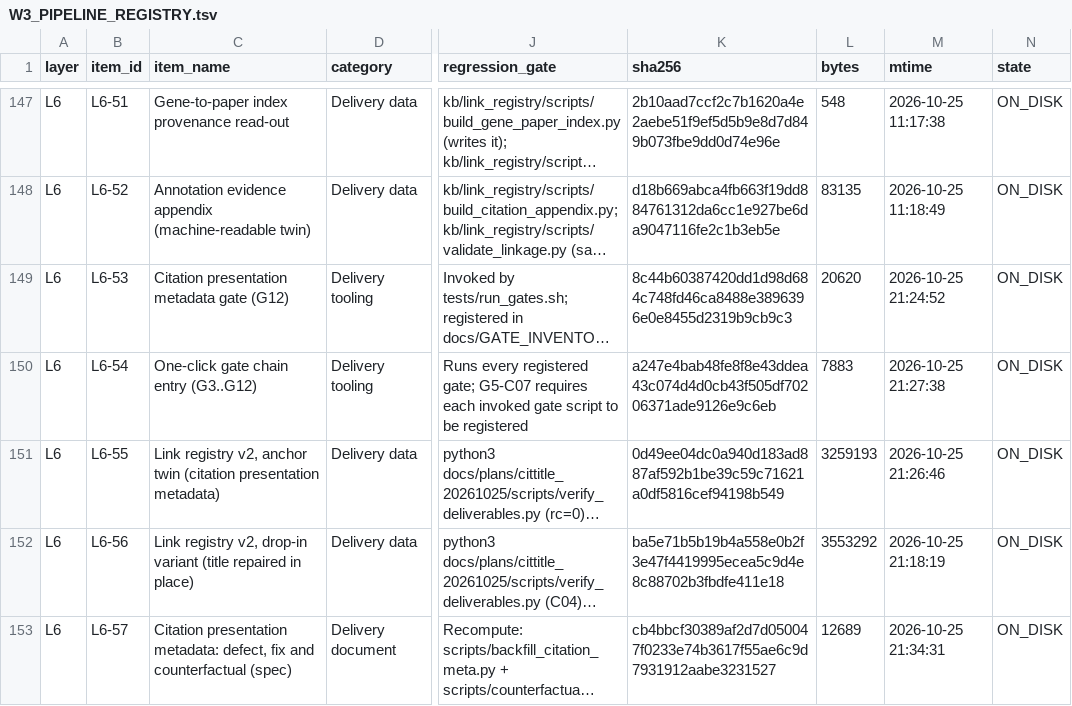
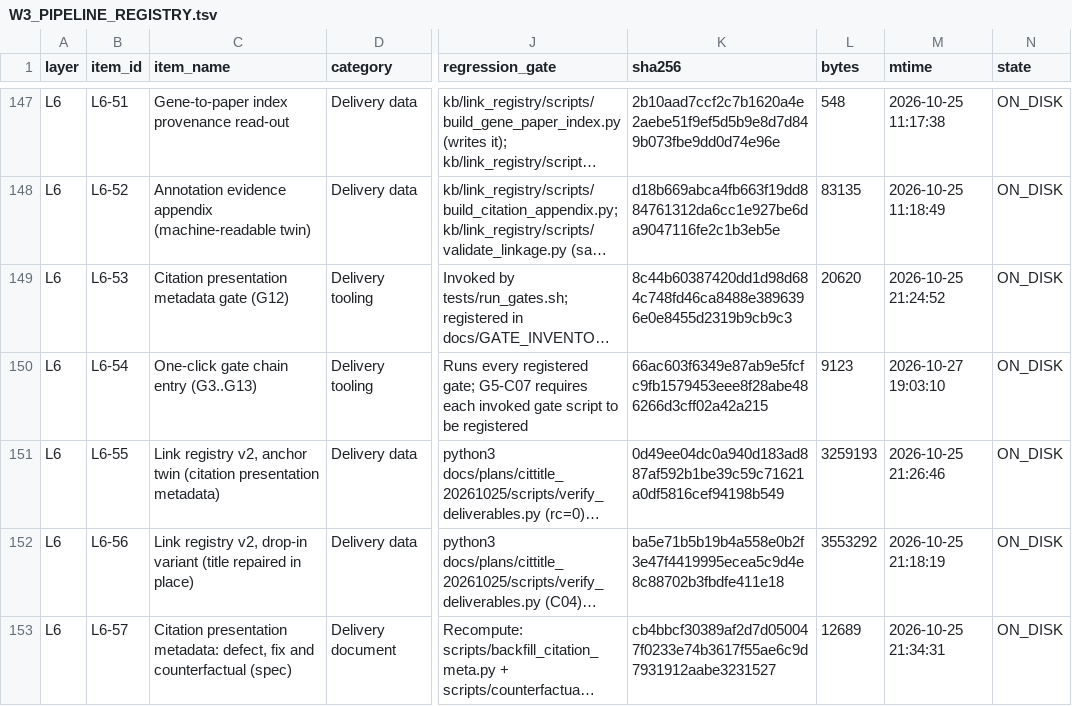
Before and after one commit to DRYBW/SZ_OPHT_KB, a TSV file: docs/W3_PIPELINE_REGISTRY.tsv, drawn as a sheet; only a part is shown, gaps mark what is left out; long unchanged cells end in …; the diff covers the shown part only; the diff names each change by its address in the sheet, - before the commit and + after, or states it on an @@ line.

Commit message:
Register G13 in the ownership ledger and the gate inventory; refresh the touched shas
- docs/W3_PIPELINE_REGISTRY.tsv: new L6-58 row for tests/gate_library_pin_consistency.py
  (first registration, sha taken from live bytes in this commit), L6-54 renamed to the
  G3..G13 range it now covers, and the shas of L1-11 / L1-11M / L6-54 re-taken from live
  bytes after this wave's edits to mcp_server/eyekb_core.py and tests/run_gates.sh.
- docs/GATE_INVENTORY_G5G6.tsv: new G13 row with its stated rule and the five controls.

G5 gate_registry now reports 8/8 PASS: rows=153, gates=13, SHA-MATCH mismatches=0,
UNREG-LOAD unregistered=0.

```diff
--- a/docs/W3_PIPELINE_REGISTRY.tsv
+++ b/docs/W3_PIPELINE_REGISTRY.tsv
-C150 (item_name): One-click gate chain entry (G3..G12)
+C150 (item_name): One-click gate chain entry (G3..G13)
-K150 (sha256): a247e4bab48fe8f8e43ddea43c074d4d0cb43f505df70206371ade9126e9c6eb
+K150 (sha256): 66ac603f6349e87ab9e5fcfc9fb1579453eee8f28abe486266d3cff02a42a215
-L150 (bytes): 7883
+L150 (bytes): 9123
-M150 (mtime): 2026-10-25 21:27:38
+M150 (mtime): 2026-10-27 19:03:10
```
Also changed, not shown: 2 added rows and 6 edited cells elsewhere in this file, docs/GATE_INVENTORY_G5G6.tsv.
